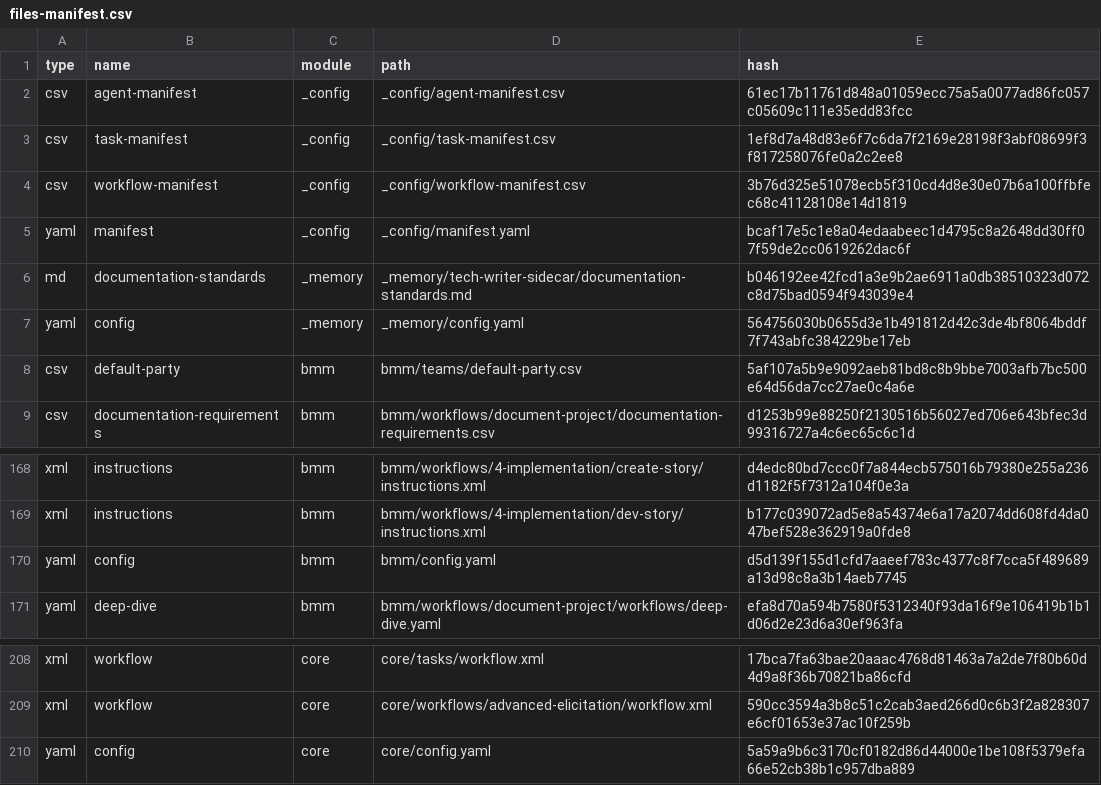
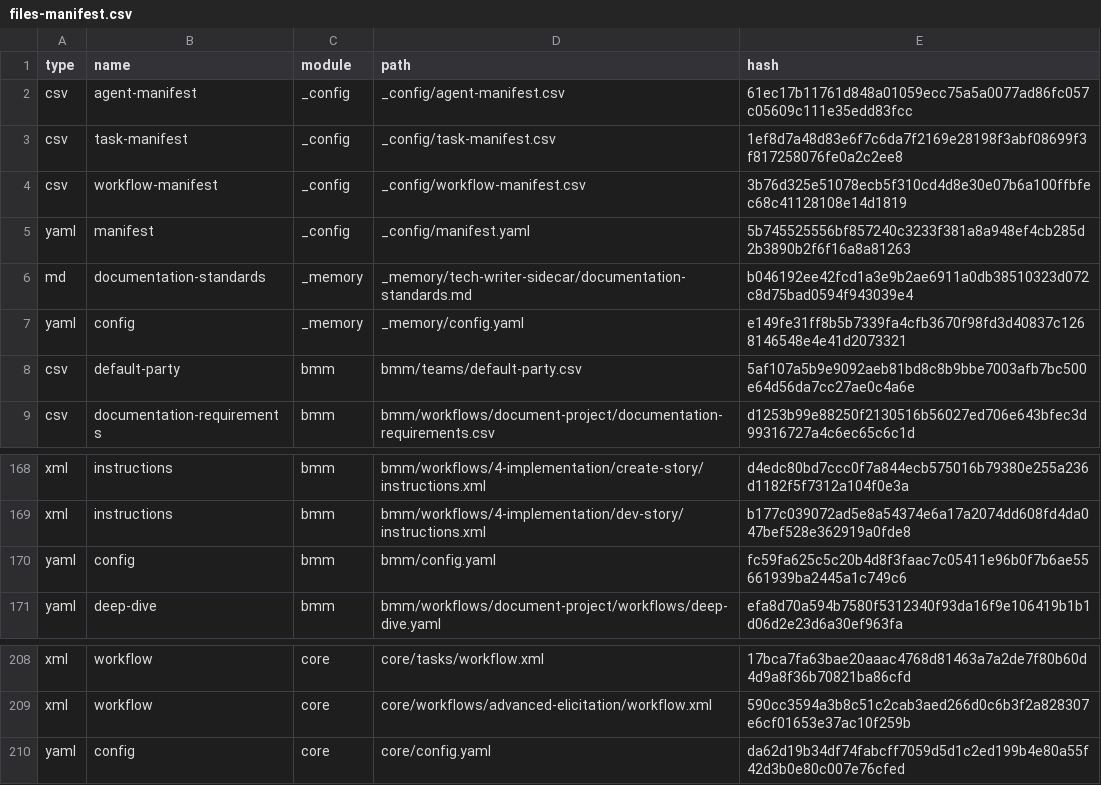
Before and after one commit to Chagai33/apartment-hunter-app, a CSV file: _bmad/_config/files-manifest.csv, drawn as a sheet; only a part is shown, gaps mark what is left out.

```diff
--- a/_bmad/_config/files-manifest.csv
+++ b/_bmad/_config/files-manifest.csv
@@ -4,5 +4,5 @@ type,name,module,path,hash
 "csv","workflow-manifest","_config","_config/workflow-manifest.csv","3b76d325e51078ecb5f310cd4d8e30e07b6a100ffbfec68c41128108e14d1819"
-"yaml","manifest","_config","_config/manifest.yaml","bcaf17e5c1e8a04edaabeec1d4795c8a2648dd30ff07f59de2cc0619262dac6f"
+"yaml","manifest","_config","_config/manifest.yaml","5b745525556bf857240c3233f381a8a948ef4cb285d2b3890b2f6f16a8a81263"
 "md","documentation-standards","_memory","_memory/tech-writer-sidecar/documentation-standards.md","b046192ee42fcd1a3e9b2ae6911a0db38510323d072c8d75bad0594f943039e4"
-"yaml","config","_memory","_memory/config.yaml","564756030b0655d3e1b491812d42c3de4bf8064bddf7f743abfc384229be17eb"
+"yaml","config","_memory","_memory/config.yaml","e149fe31ff8b5b7339fa4cfb3670f98fd3d40837c1268146548e4e41d2073321"
 "csv","default-party","bmm","bmm/teams/default-party.csv","5af107a5b9e9092aeb81bd8c8b9bbe7003afb7bc500e64d56da7cc27ae0c4a6e"
@@ -169,3 +169,3 @@ type,name,module,path,hash
 "xml","instructions","bmm","bmm/workflows/4-implementation/dev-story/instructions.xml","b177c039072ad5e8a54374e6a17a2074dd608fd4da047bef528e362919a0fde8"
-"yaml","config","bmm","bmm/config.yaml","d5d139f155d1cfd7aaeef783c4377c8f7cca5f489689a13d98c8a3b14aeb7745"
+"yaml","config","bmm","bmm/config.yaml","fc59fa625c5c20b4d8f3faac7c05411e96b0f7b6ae55661939ba2445a1c749c6"
 "yaml","deep-dive","bmm","bmm/workflows/document-project/workflows/deep-dive.yaml","efa8d70a594b7580f5312340f93da16f9e106419b1b1d06d2e23d6a30ef963fa"
@@ -209,2 +209,2 @@ type,name,module,path,hash
 "xml","workflow","core","core/workflows/advanced-elicitation/workflow.xml","590cc3594a3b8c51c2cab3aed266d0c6b3f2a828307e6cf01653e37ac10f259b"
-"yaml","config","core","core/config.yaml","5a59a9b6c3170cf0182d86d44000e1be108f5379efa66e52cb38b1c957dba889"
+"yaml","config","core","core/config.yaml","da62d19b34df74fabcff7059d5d1c2ed199b4e80a55f42d3b0e80c007e76cfed"
```
Also changed, not shown: 9 other files.
